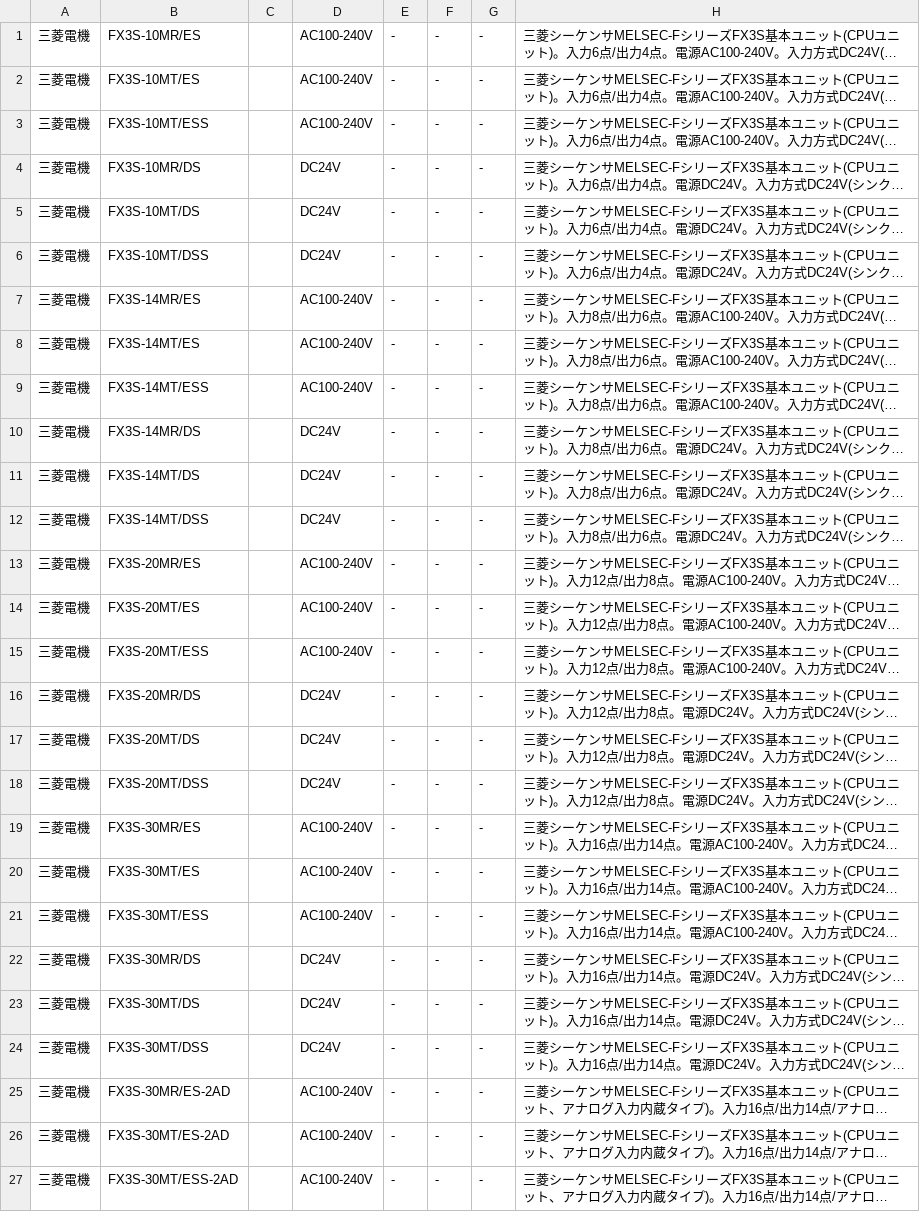
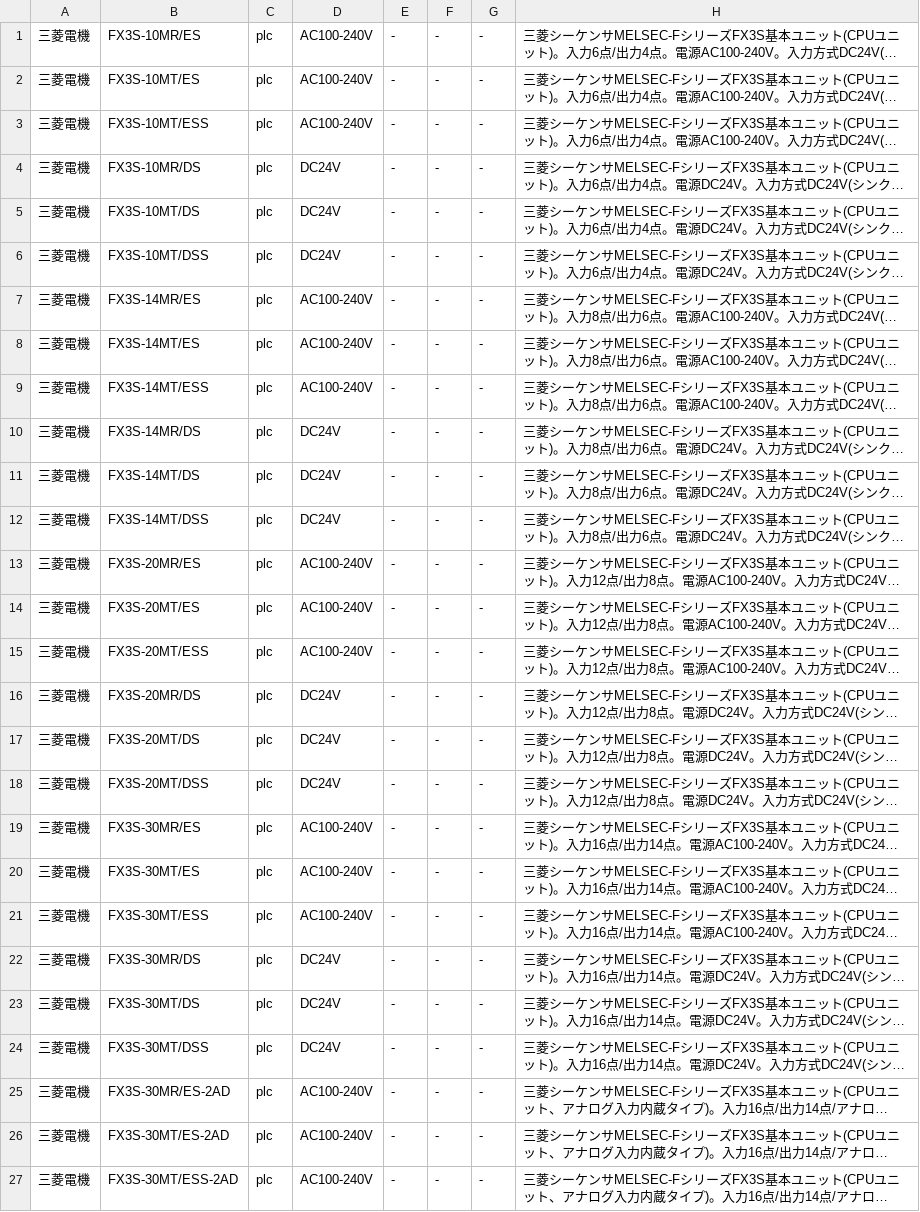
Before and after one commit to youichi558-collab/special-spoon, a CSV file: electrical_cad_v3/ecad_v3/catalog_pending/mitsubishi_plc_batch1.csv, drawn as a sheet; long unchanged cells end in …; the diff names each change by its address in the sheet, - before the commit and + after, or states it on an @@ line.

```diff
--- a/electrical_cad_v3/ecad_v3/catalog_pending/mitsubishi_plc_batch1.csv
+++ b/electrical_cad_v3/ecad_v3/catalog_pending/mitsubishi_plc_batch1.csv
-C1:C27: (empty)
+C1:C27: plc
```
Also changed, not shown: electrical_cad_v3/ecad_v3/catalog_pending/idec_hw22_switch_batch1.csv, electrical_cad_v3/ecad_v3/catalog_pending/keyence_kv_plc_batch1.csv, 36 other files.
